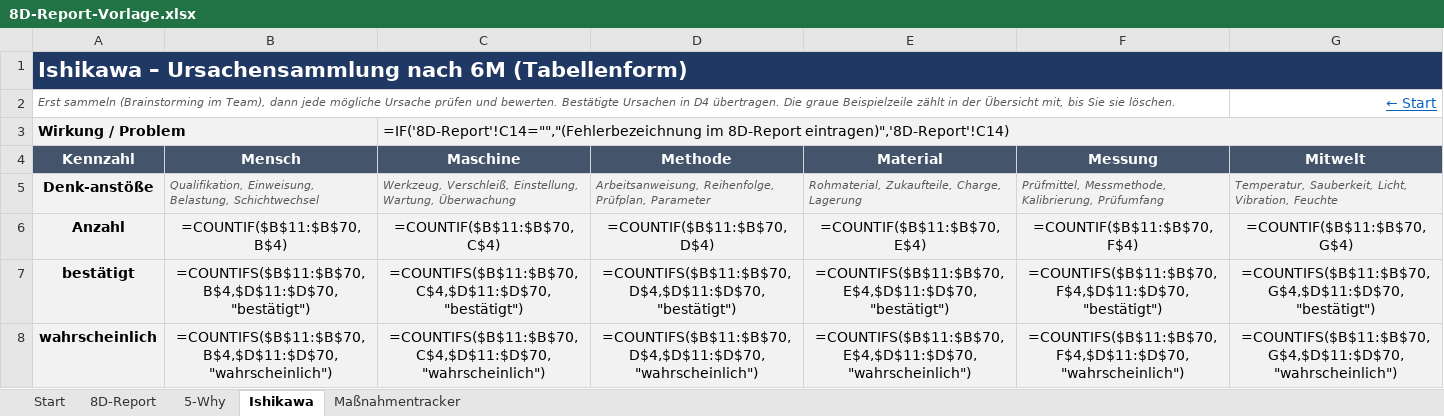
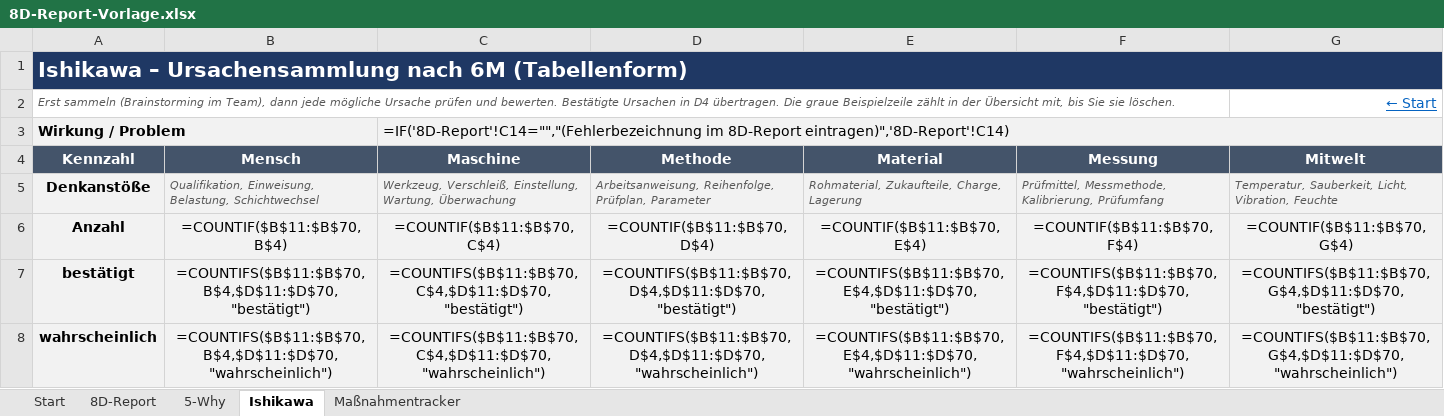
Before and after one commit to simeonruoss-dev/Test, an Excel workbook: produkte/p0-8d-vorlage/dist/8D-Report-Vorlage.xlsx, sheet Ishikawa, drawn as a sheet; only a part is shown; values as stored, in another font and other column widths than the file's, no borders; formulas without a stored value are shown as written; conditional formats not drawn; the diff names each change by its address in the sheet, - before the commit and + after, or states it on an @@ line.

```diff
--- a/produkte/p0-8d-vorlage/dist/8D-Report-Vorlage.xlsx (sheet Ishikawa)
+++ b/produkte/p0-8d-vorlage/dist/8D-Report-Vorlage.xlsx (sheet Ishikawa)
-A5: Denk-anstöße
+A5: Denkanstöße
```
Also changed, not shown: 2 other files.
